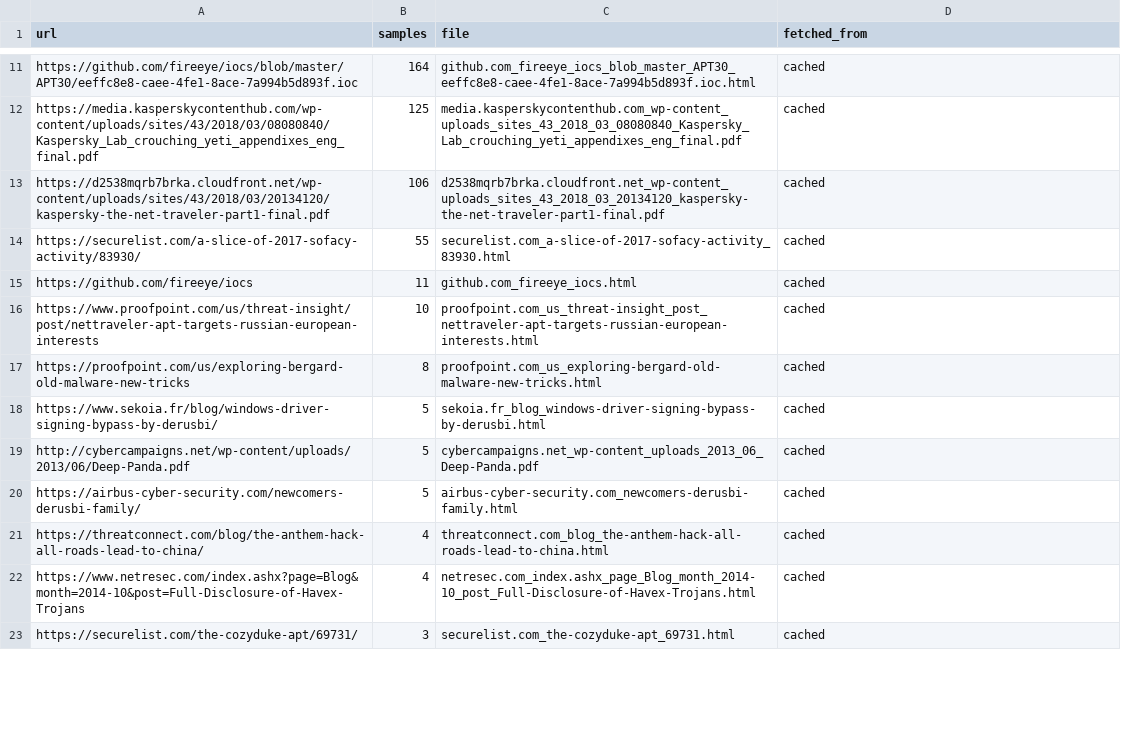
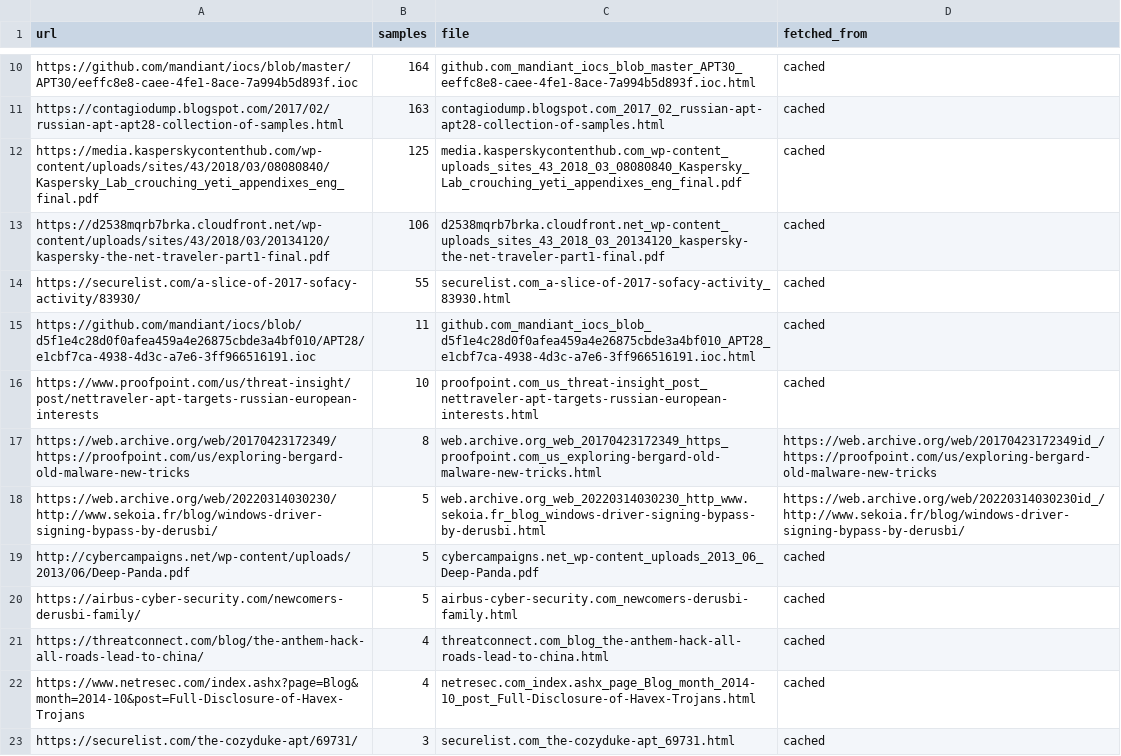
Before and after one commit to attilamester/exelens, a CSV file: dataset/APTMalware-analysis/reports/sources.csv, drawn as a sheet; only a part is shown, gaps mark what is left out; removed rows and columns are numbered as before the commit, all else as after; the diff covers the shown part only; the diff names each change by its address in the sheet, - before the commit and + after, or states it on an @@ line.

```diff
--- a/dataset/APTMalware-analysis/reports/sources.csv
+++ b/dataset/APTMalware-analysis/reports/sources.csv
-A10 (url): https://github.com/fireeye/iocs/blob/master/APT30/eeffc8e8-caee-4fe1-8ace-7a994b5d893f.ioc
+A10 (url): https://github.com/mandiant/iocs/blob/master/APT30/eeffc8e8-caee-4fe1-8ace-7a994b5d893f.ioc
-C10 (file): github.com_fireeye_iocs_blob_master_APT30_eeffc8e8-caee-4fe1-8ace-7a994b5d893f.ioc.html
+C10 (file): github.com_mandiant_iocs_blob_master_APT30_eeffc8e8-caee-4fe1-8ace-7a994b5d893f.ioc.html
+row 11: https://contagiodump.blogspot.com/2017/02/russian-apt-apt28-collection-of-samples.html | 163 | contagiodump.blogspot.com_2017_02_russian-apt-apt28-collection-of-samples.html | cached
-A15 (url): https://github.com/fireeye/iocs
+A15 (url): https://github.com/mandiant/iocs/blob/d5f1e4c28d0f0afea459a4e26875cbde3a4bf010/APT28/e1cbf7ca-4938-4d3c-a7e6-3ff966516191.ioc
-C15 (file): github.com_fireeye_iocs.html
+C15 (file): github.com_mandiant_iocs_blob_d5f1e4c28d0f0afea459a4e26875cbde3a4bf010_APT28_e1cbf7ca-4938-4d3c-a7e6-3ff966516191.ioc.html
-row 17: https://proofpoint.com/us/exploring-bergard-old-malware-new-tricks | 8 | proofpoint.com_us_exploring-bergard-old-malware-new-tricks.html | cached
-row 18: https://www.sekoia.fr/blog/windows-driver-signing-bypass-by-derusbi/ | 5 | sekoia.fr_blog_windows-driver-signing-bypass-by-derusbi.html | cached
+row 17: https://web.archive.org/web/20170423172349/https://proofpoint.com/us/exploring-bergard-old-malware-new-tricks | 8 | web.archive.org_web_20170423172349_https_proofpoint.com_us_exploring-bergard-old-malware-new-tricks.html | https://web.archive.org/web/20170423172349id_/https://proofpoint.com/us/exploring-bergard-old-malware-new-tricks
+row 18: https://web.archive.org/web/20220314030230/http://www.sekoia.fr/blog/windows-driver-signing-bypass-by-derusbi/ | 5 | web.archive.org_web_20220314030230_http_www.sekoia.fr_blog_windows-driver-signing-bypass-by-derusbi.html | https://web.archive.org/web/20220314030230id_/http://www.sekoia.fr/blog/windows-driver-signing-bypass-by-derusbi/
```
Also changed, not shown: 4 added rows, 5 removed rows and 12 edited cells elsewhere in this file, 29 other files.
